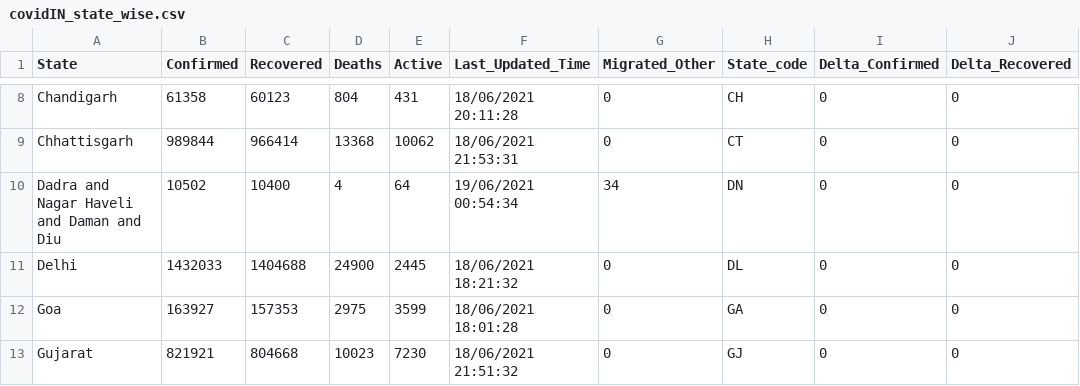
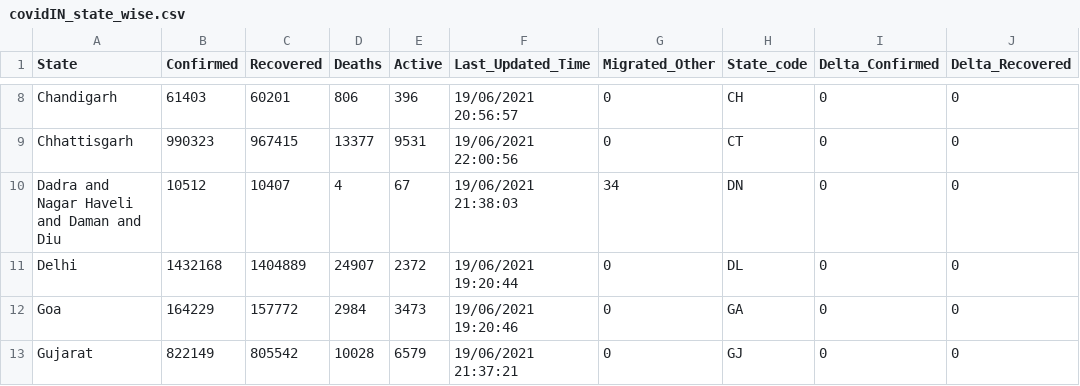
Before and after one commit to arya46/Covid-19-EDA, a CSV file: data/covidIN_state_wise.csv, drawn as a sheet; only a part is shown, gaps mark what is left out; the diff covers the shown part only; the diff names each change by its address in the sheet, - before the commit and + after, or states it on an @@ line.

```diff
--- a/data/covidIN_state_wise.csv
+++ b/data/covidIN_state_wise.csv
-B8 (Confirmed): 61358
+B8 (Confirmed): 61403
-C8 (Recovered): 60123
+C8 (Recovered): 60201
-D8 (Deaths): 804
+D8 (Deaths): 806
-E8 (Active): 431
+E8 (Active): 396
-F8 (Last_Updated_Time): 18/06/2021 20:11:28
+F8 (Last_Updated_Time): 19/06/2021 20:56:57
-B9 (Confirmed): 989844
+B9 (Confirmed): 990323
-C9 (Recovered): 966414
+C9 (Recovered): 967415
-D9 (Deaths): 13368
+D9 (Deaths): 13377
-E9 (Active): 10062
+E9 (Active): 9531
-F9 (Last_Updated_Time): 18/06/2021 21:53:31
+F9 (Last_Updated_Time): 19/06/2021 22:00:56
-B10 (Confirmed): 10502
+B10 (Confirmed): 10512
-C10 (Recovered): 10400
+C10 (Recovered): 10407
-E10 (Active): 64
+E10 (Active): 67
-F10 (Last_Updated_Time): 19/06/2021 00:54:34
+F10 (Last_Updated_Time): 19/06/2021 21:38:03
-B11 (Confirmed): 1432033
+B11 (Confirmed): 1432168
-C11 (Recovered): 1404688
+C11 (Recovered): 1404889
-D11 (Deaths): 24900
+D11 (Deaths): 24907
-E11 (Active): 2445
+E11 (Active): 2372
-F11 (Last_Updated_Time): 18/06/2021 18:21:32
+F11 (Last_Updated_Time): 19/06/2021 19:20:44
-B12 (Confirmed): 163927
+B12 (Confirmed): 164229
-C12 (Recovered): 157353
+C12 (Recovered): 157772
-D12 (Deaths): 2975
+D12 (Deaths): 2984
-E12 (Active): 3599
+E12 (Active): 3473
-F12 (Last_Updated_Time): 18/06/2021 18:01:28
+F12 (Last_Updated_Time): 19/06/2021 19:20:46
-B13 (Confirmed): 821921
+B13 (Confirmed): 822149
-C13 (Recovered): 804668
+C13 (Recovered): 805542
-D13 (Deaths): 10023
+D13 (Deaths): 10028
-E13 (Active): 7230
+E13 (Active): 6579
-F13 (Last_Updated_Time): 18/06/2021 21:51:32
+F13 (Last_Updated_Time): 19/06/2021 21:37:21
```
Also changed, not shown: 157 edited cells elsewhere in this file, data/covidIN_districtwise_current.csv, 2 other files.
